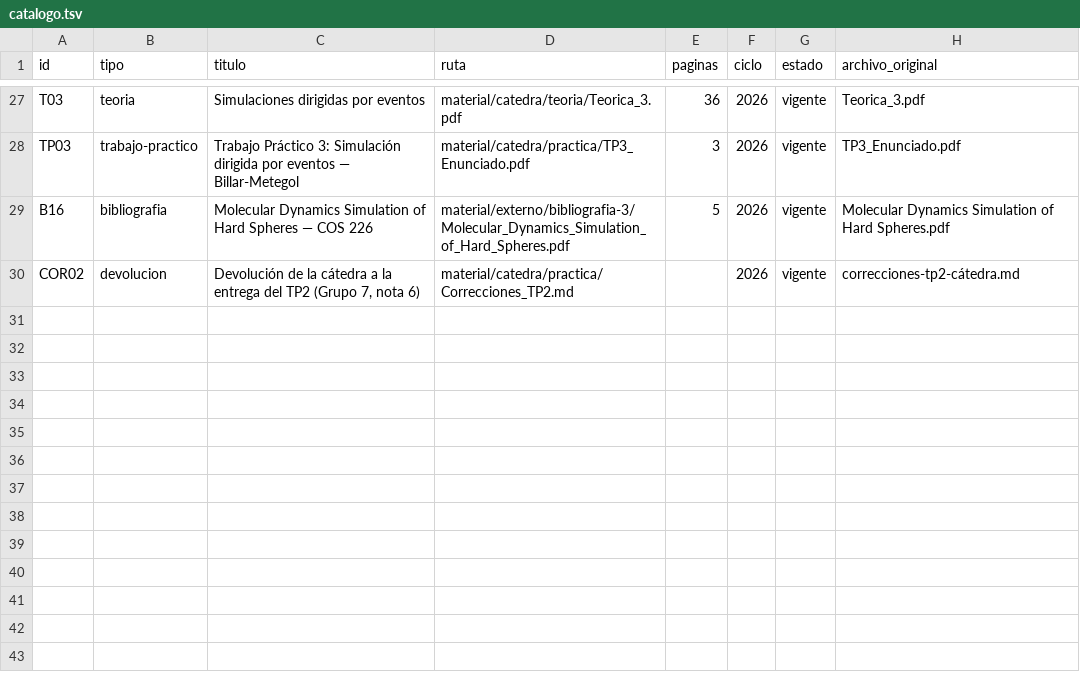
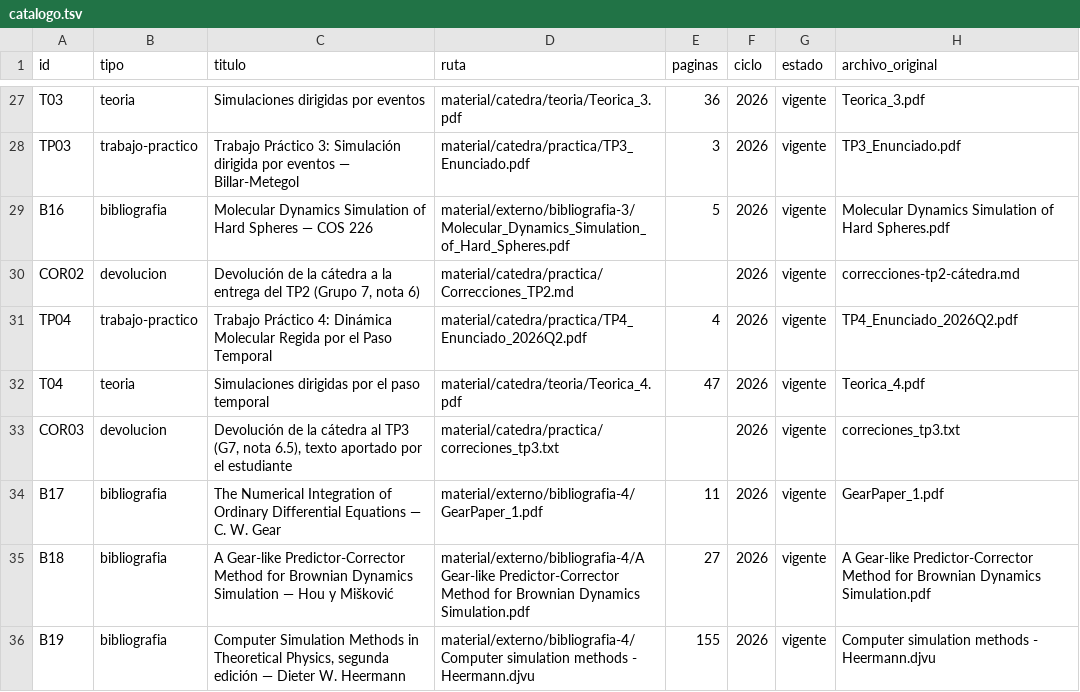
Before and after one commit to eugemigliaro/sistemas-de-simulacion, a TSV file: material/catalogo.tsv, drawn as a sheet; only a part is shown, gaps mark what is left out; the diff names each change by its address in the sheet, - before the commit and + after, or states it on an @@ line.

```diff
--- a/material/catalogo.tsv
+++ b/material/catalogo.tsv
+row 31: TP04 | trabajo-practico | Trabajo Práctico 4: Dinámica Molecular Regida por el Paso Temporal | material/catedra/practica/TP4_Enunciado_2026Q2.pdf | 4 | 2026 | vigente | TP4_Enunciado_2026Q2.pdf
+row 32: T04 | teoria | Simulaciones dirigidas por el paso temporal | material/catedra/teoria/Teorica_4.pdf | 47 | 2026 | vigente | Teorica_4.pdf
+row 33: COR03 | devolucion | Devolución de la cátedra al TP3 (G7, nota 6.5), texto aportado por el estudiante | material/catedra/practica/correciones_tp3.txt |  | 2026 | vigente | correciones_tp3.txt
+row 34: B17 | bibliografia | The Numerical Integration of Ordinary Differential Equations — C. W. Gear | material/externo/bibliografia-4/GearPaper_1.pdf | 11 | 2026 | vigente | GearPaper_1.pdf
+row 35: B18 | bibliografia | A Gear-like Predictor-Corrector Method for Brownian Dynamics Simulation — Hou y Mišković | material/externo/bibliografia-4/A Gear-like Predictor-Corrector Method for Brownian Dynamics Simulation.pdf | 27 | 2026 | vigente | A Gear-like Predictor-Corrector Method for Brownian Dynamics Simulation.pdf
+row 36: B19 | bibliografia | Computer Simulation Methods in Theoretical Physics, segunda edición — Dieter W. Heermann | material/externo/bibliografia-4/Computer simulation methods - Heermann.djvu | 155 | 2026 | vigente | Computer simulation methods - Heermann.djvu
```
Also changed, not shown: 35 other files.
